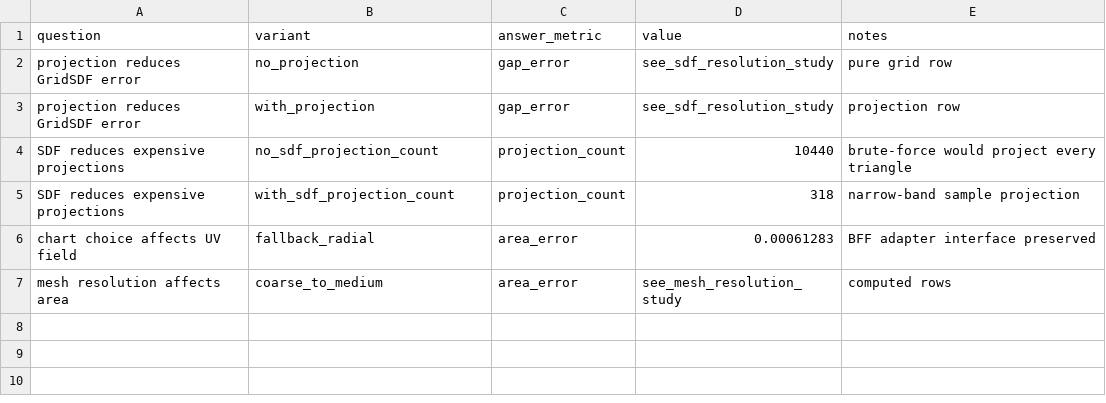
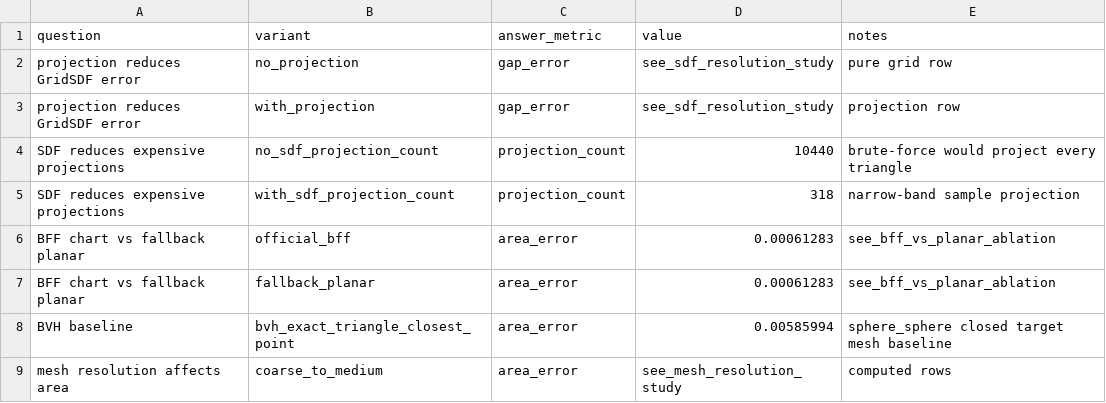
Before and after one commit to W-Moorer/bff-sdf-rigid-pro, a CSV file: results/benchmarks/ablation.csv, drawn as a sheet.

```diff
--- a/results/benchmarks/ablation.csv
+++ b/results/benchmarks/ablation.csv
@@ -5,3 +5,5 @@ SDF reduces expensive projections,no_sdf_projection_count,projection_count,10440
 SDF reduces expensive projections,with_sdf_projection_count,projection_count,318,narrow-band sample projection
-chart choice affects UV field,fallback_radial,area_error,0.00061283,BFF adapter interface preserved
+BFF chart vs fallback planar,official_bff,area_error,0.00061283,see_bff_vs_planar_ablation
+BFF chart vs fallback planar,fallback_planar,area_error,0.00061283,see_bff_vs_planar_ablation
+BVH baseline,bvh_exact_triangle_closest_point,area_error,0.00585994,sphere_sphere closed target mesh baseline
 mesh resolution affects area,coarse_to_medium,area_error,see_mesh_resolution_study,computed rows
```
Also changed, not shown: results/benchmarks/accuracy.csv, results/benchmarks/mesh_resolution_study.csv, 20 other files.
